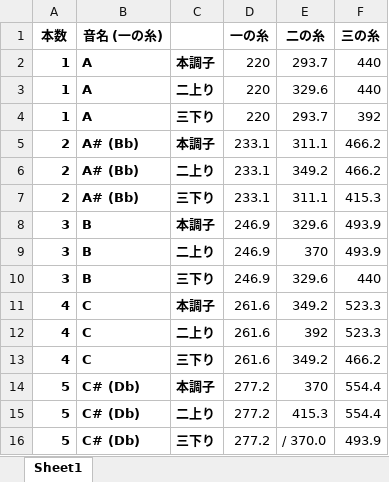
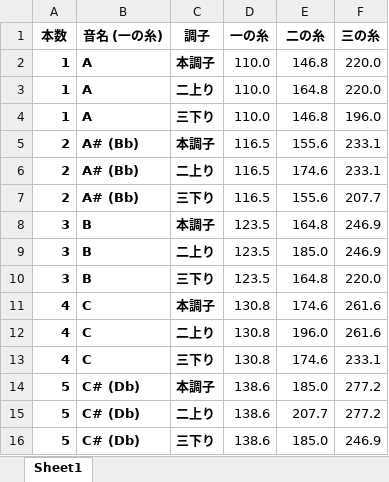
Before and after one commit to itohen0716/shamityou, an Excel workbook: tuning-master.xlsx, sheet Sheet1, drawn as a sheet; only a part is shown; values as stored, in another font and other column widths than the file's, no borders; the diff covers the shown part only; the diff names each change by its address in the sheet, - before the commit and + after, or states it on an @@ line.

```diff
--- a/tuning-master.xlsx (sheet Sheet1)
+++ b/tuning-master.xlsx (sheet Sheet1)
-C1: (empty)
+C1: 調子
-D2:D4 (一の糸): 220
+D2:D4 (一の糸): 110.0
-E2 (二の糸): 293.7
+E2 (二の糸): 146.8
-F2:F3 (三の糸): 440
+F2:F3 (三の糸): 220.0
-E3 (二の糸): 329.6
+E3 (二の糸): 164.8
-E4 (二の糸): 293.7
+E4 (二の糸): 146.8
-F4 (三の糸): 392
+F4 (三の糸): 196.0
-D5:D7 (一の糸): 233.1
+D5:D7 (一の糸): 116.5
-E5 (二の糸): 311.1
+E5 (二の糸): 155.6
-F5:F6 (三の糸): 466.2
+F5:F6 (三の糸): 233.1
-E6 (二の糸): 349.2
+E6 (二の糸): 174.6
-E7 (二の糸): 311.1
+E7 (二の糸): 155.6
-F7 (三の糸): 415.3
+F7 (三の糸): 207.7
-D8:D10 (一の糸): 246.9
+D8:D10 (一の糸): 123.5
-E8 (二の糸): 329.6
+E8 (二の糸): 164.8
-F8:F9 (三の糸): 493.9
+F8:F9 (三の糸): 246.9
-E9 (二の糸): 370
+E9 (二の糸): 185.0
-E10 (二の糸): 329.6
+E10 (二の糸): 164.8
-F10 (三の糸): 440
+F10 (三の糸): 220.0
-D11:D13 (一の糸): 261.6
+D11:D13 (一の糸): 130.8
-E11 (二の糸): 349.2
+E11 (二の糸): 174.6
-F11:F12 (三の糸): 523.3
+F11:F12 (三の糸): 261.6
-E12 (二の糸): 392
+E12 (二の糸): 196.0
-E13 (二の糸): 349.2
+E13 (二の糸): 174.6
-F13 (三の糸): 466.2
+F13 (三の糸): 233.1
-D14:D16 (一の糸): 277.2
+D14:D16 (一の糸): 138.6
-E14 (二の糸): 370
+E14 (二の糸): 185.0
-F14:F15 (三の糸): 554.4
+F14:F15 (三の糸): 277.2
-E15 (二の糸): 415.3
+E15 (二の糸): 207.7
-E16 (二の糸): / 370.0
+E16 (二の糸): 185.0
-F16 (三の糸): 493.9
+F16 (三の糸): 246.9
```
Also changed, not shown: 63 edited cells elsewhere in this sheet, 7 other files.
